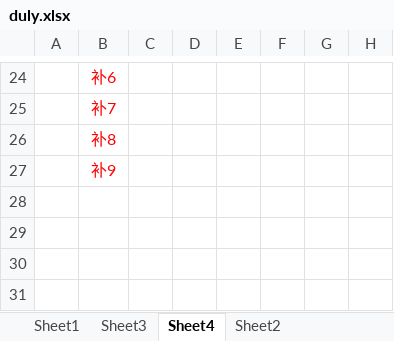
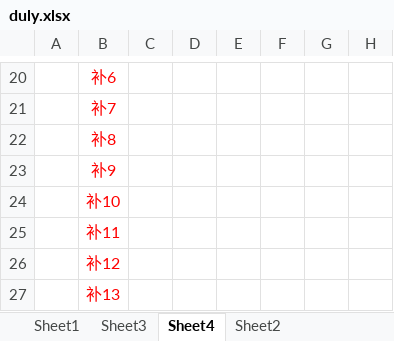
Before and after one commit to 541073028/basketball, an Excel workbook: duly.xlsx, sheet Sheet4, drawn as a sheet; only a part is shown, gaps mark what is left out; values as stored, in another font and other column widths than the file's, no borders; the diff covers the shown part only; the diff names each change by its address in the sheet, - before the commit and + after, or states it on an @@ line.

```diff
--- a/duly.xlsx (sheet Sheet4)
+++ b/duly.xlsx (sheet Sheet4)
+row 24:  | 补10
+row 25:  | 补11
+row 26:  | 补12
+row 27:  | 补13
```
Also changed, not shown: 4 removed rows and 20 edited cells elsewhere in this sheet, sheet Sheet2, sheet Sheet1.
